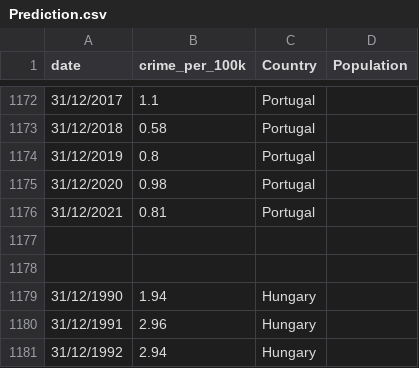
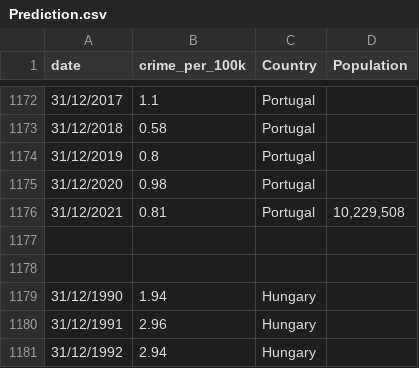
Before and after one commit to KluivertOk/CPR-Project, a CSV file: Prediction.csv, drawn as a sheet; only a part is shown, gaps mark what is left out.

```diff
--- a/Prediction.csv
+++ b/Prediction.csv
@@ -1175,3 +1175,3 @@ date,crime_per_100k,Country,Population,
 31/12/2020,0.98,Portugal,,
-31/12/2021,0.81,Portugal,,
+31/12/2021,0.81,Portugal,"10,229,508",
 ,,,,
```
Also changed, not shown: 3 other files.
